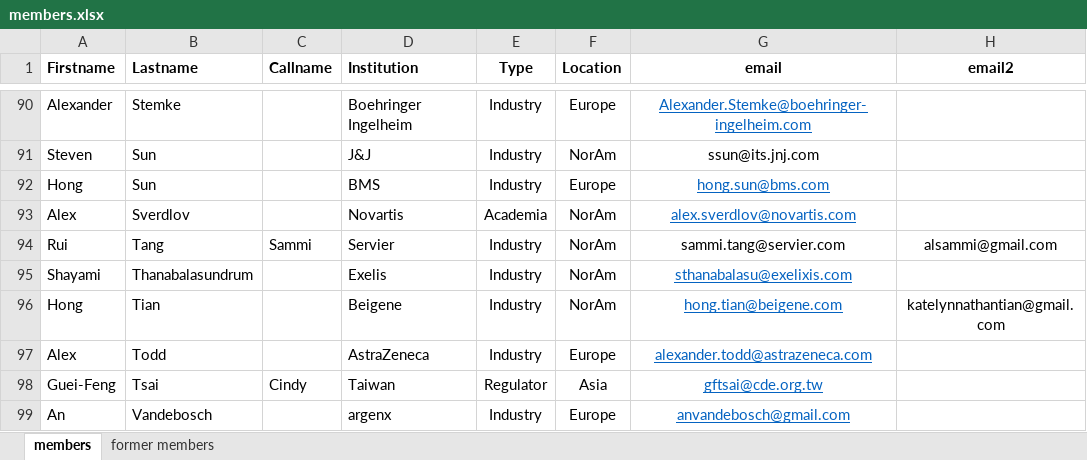
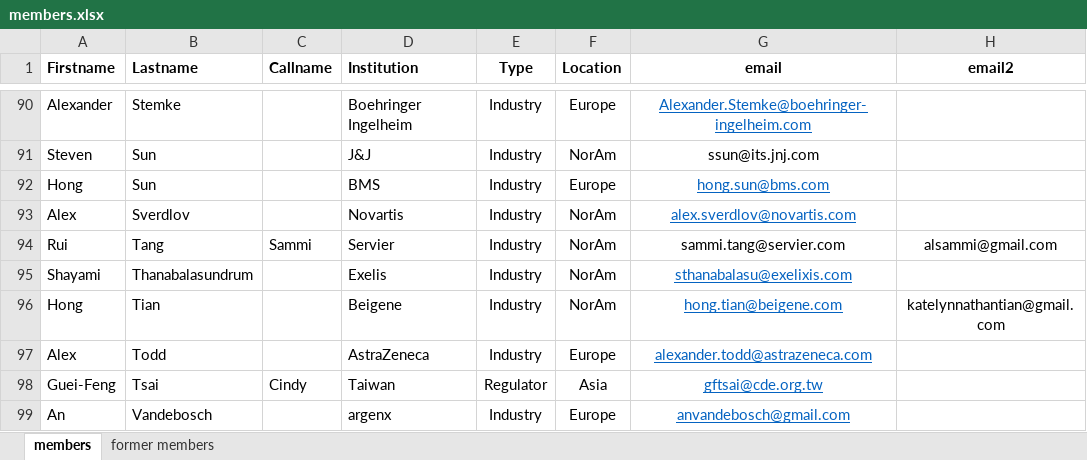
Before and after one commit to oncoestimand/oncowg_webpage, an Excel workbook: data/members.xlsx, sheet members, drawn as a sheet; only a part is shown, gaps mark what is left out; values as stored, in another font and other column widths than the file's, no borders; the diff names each change by its address in the sheet, - before the commit and + after, or states it on an @@ line.

```diff
--- a/data/members.xlsx (sheet members)
+++ b/data/members.xlsx (sheet members)
-E93 (Type): Academia
+E93 (Type): Industry
```
Also changed, not shown: 5 other files.
